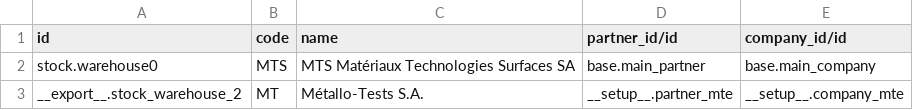
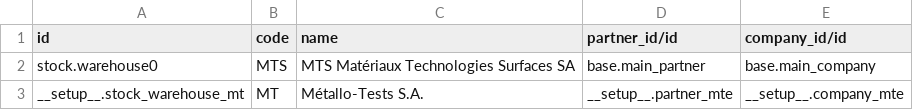
Before and after one commit to yankinmax/web, a CSV file: odoo/data/install/stock.warehouse.csv, drawn as a sheet; the diff names each change by its address in the sheet, - before the commit and + after, or states it on an @@ line.

```diff
--- a/odoo/data/install/stock.warehouse.csv
+++ b/odoo/data/install/stock.warehouse.csv
-A3 (id): __export__.stock_warehouse_2
+A3 (id): __setup__.stock_warehouse_mt
```
Also changed, not shown: 18 other files.
